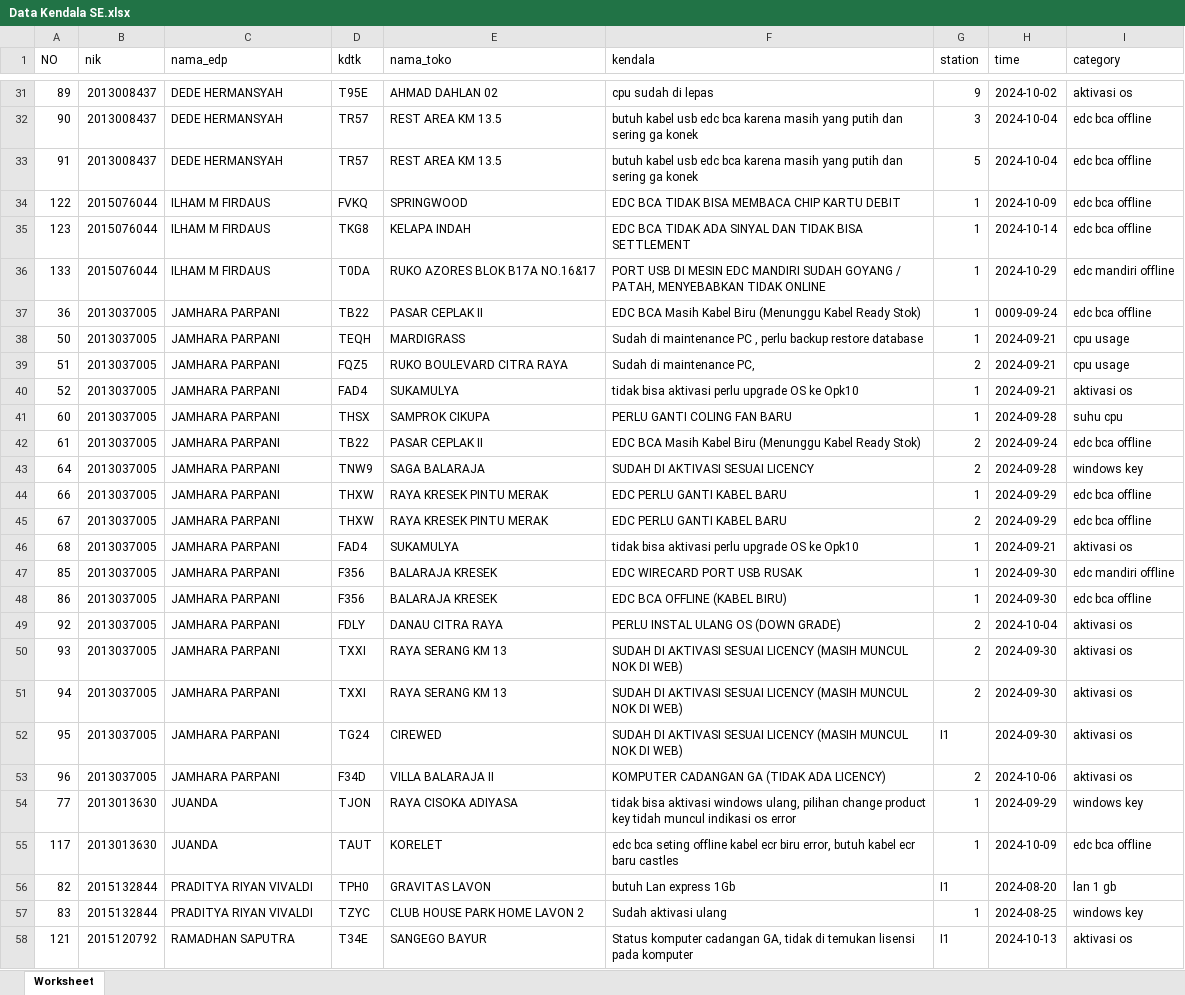
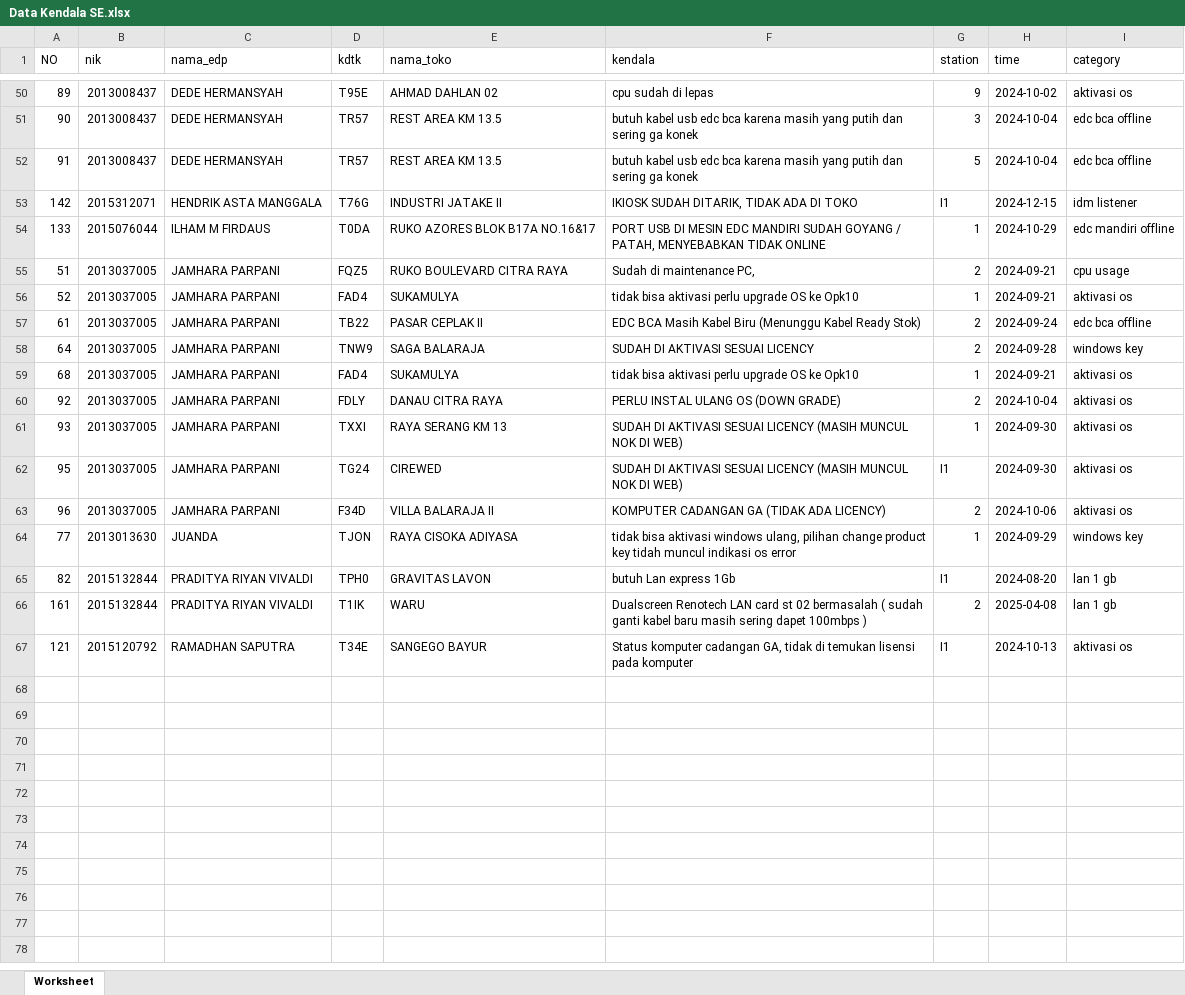
Before and after one commit to agungnurhayanto/MONITORING_SERVICE_EXCELENT, an Excel workbook: assets/excel/Data Kendala SE.xlsx, sheet Worksheet, drawn as a sheet; only a part is shown, gaps mark what is left out; values as stored, in another font and other column widths than the file's, no borders; removed rows and columns are numbered as before the commit, all else as after; the diff covers the shown part only; the diff names each change by its address in the sheet, - before the commit and + after, or states it on an @@ line.

```diff
--- a/assets/excel/Data Kendala SE.xlsx (sheet Worksheet)
+++ b/assets/excel/Data Kendala SE.xlsx (sheet Worksheet)
-row 34: 122 | 2015076044 | ILHAM M FIRDAUS | FVKQ | SPRINGWOOD | EDC BCA TIDAK BISA MEMBACA CHIP KARTU DEBIT | 1 | 2024-10-09 | edc bca offline
-row 35: 123 | 2015076044 | ILHAM M FIRDAUS | TKG8 | KELAPA INDAH | EDC BCA TIDAK ADA SINYAL DAN TIDAK BISA SETTLEMENT | 1 | 2024-10-14 | edc bca offline
+row 53: 142 | 2015312071 | HENDRIK ASTA MANGGALA | T76G | INDUSTRI JATAKE II | IKIOSK SUDAH DITARIK, TIDAK ADA DI TOKO | I1 | 2024-12-15 | idm listener
-row 37: 36 | 2013037005 | JAMHARA PARPANI | TB22 | PASAR CEPLAK II | EDC BCA Masih Kabel Biru (Menunggu Kabel Ready Stok) | 1 | 0009-09-24 | edc bca offline
-row 38: 50 | 2013037005 | JAMHARA PARPANI | TEQH | MARDIGRASS | Sudah di maintenance PC , perlu backup restore database | 1 | 2024-09-21 | cpu usage
-row 41: 60 | 2013037005 | JAMHARA PARPANI | THSX | SAMPROK CIKUPA | PERLU GANTI COLING FAN BARU | 1 | 2024-09-28 | suhu cpu
-row 44: 66 | 2013037005 | JAMHARA PARPANI | THXW | RAYA KRESEK PINTU MERAK | EDC PERLU GANTI KABEL BARU | 1 | 2024-09-29 | edc bca offline
-row 45: 67 | 2013037005 | JAMHARA PARPANI | THXW | RAYA KRESEK PINTU MERAK | EDC PERLU GANTI KABEL BARU | 2 | 2024-09-29 | edc bca offline
-row 47: 85 | 2013037005 | JAMHARA PARPANI | F356 | BALARAJA KRESEK | EDC WIRECARD PORT USB RUSAK | 1 | 2024-09-30 | edc mandiri offline
-row 48: 86 | 2013037005 | JAMHARA PARPANI | F356 | BALARAJA KRESEK | EDC BCA OFFLINE (KABEL BIRU) | 1 | 2024-09-30 | edc bca offline
-G61 (station): 2
+G61 (station): 1
-row 51: 94 | 2013037005 | JAMHARA PARPANI | TXXI | RAYA SERANG KM 13 | SUDAH DI AKTIVASI SESUAI LICENCY (MASIH MUNCUL NOK DI WEB) | 2 | 2024-09-30 | aktivasi os
-row 55: 117 | 2013013630 | JUANDA | TAUT | KORELET | edc bca seting offline kabel ecr biru error, butuh kabel ecr baru castles | 1 | 2024-10-09 | edc bca offline
-row 57: 83 | 2015132844 | PRADITYA RIYAN VIVALDI | TZYC | CLUB HOUSE PARK HOME LAVON 2 | Sudah aktivasi ulang | 1 | 2024-08-25 | windows key
+row 66: 161 | 2015132844 | PRADITYA RIYAN VIVALDI | T1IK | WARU | Dualscreen Renotech LAN card st 02 bermasalah ( sudah ganti kabel baru masih sering dapet 100mbps ) | 2 | 2025-04-08 | lan 1 gb
```
Also changed, not shown: 26 added rows and 7 removed rows elsewhere in this sheet, 13 other files.
